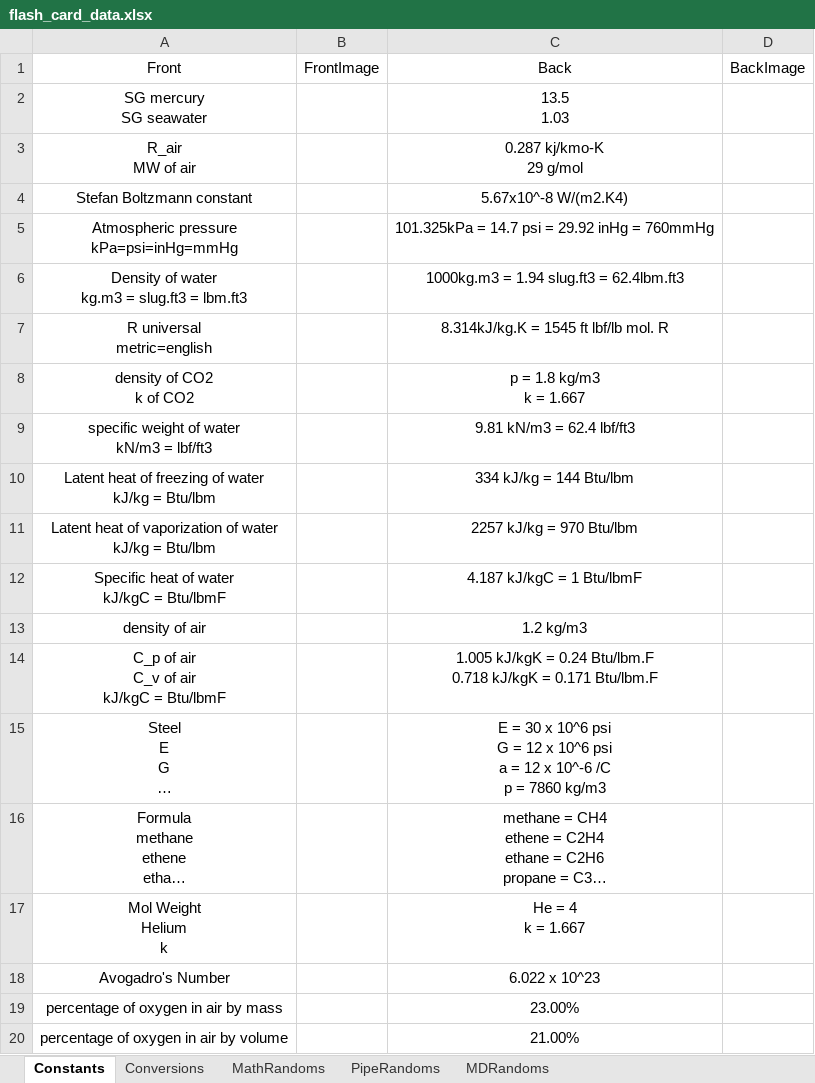
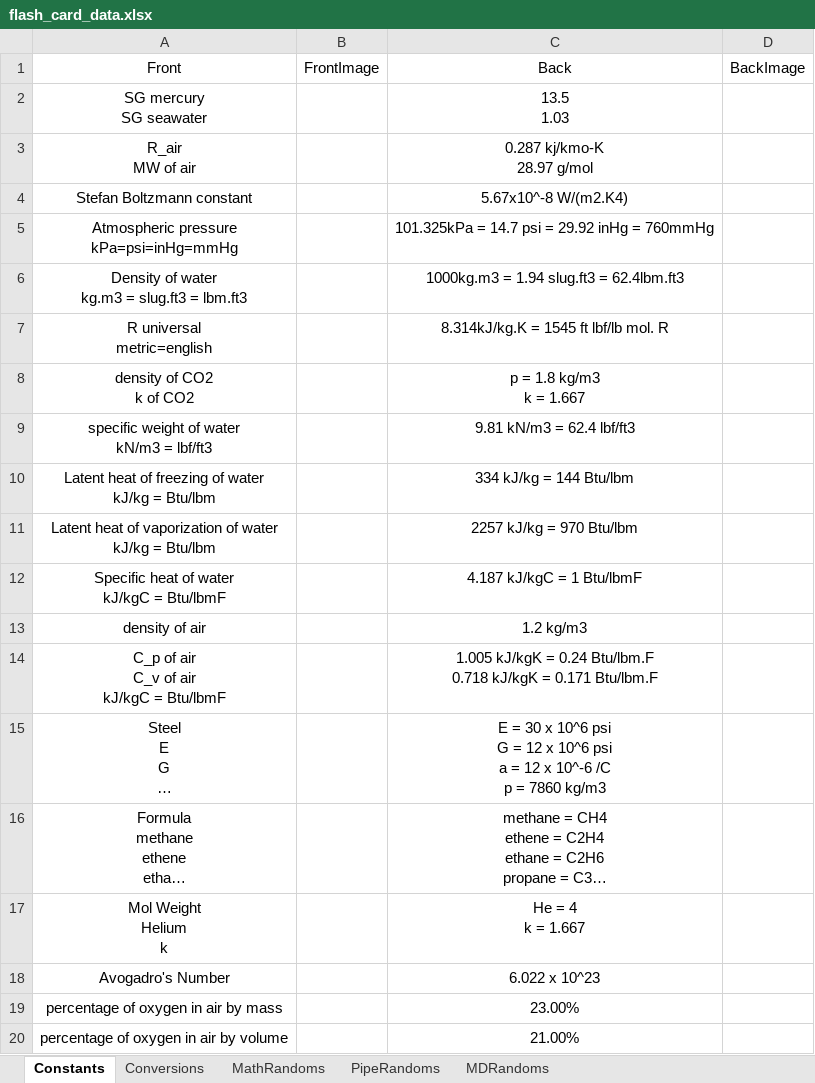
Before and after one commit to zipog/zipog.github.io, an Excel workbook: excel_files/flash_card_data.xlsx, sheet Constants, drawn as a sheet; long unchanged cells end in …; values as stored, in another font and other column widths than the file's, no borders; ↵ is a line break in a cell; the diff names each change by its address in the sheet, - before the commit and + after, or states it on an @@ line.

```diff
--- a/excel_files/flash_card_data.xlsx (sheet Constants)
+++ b/excel_files/flash_card_data.xlsx (sheet Constants)
-C3: 0.287 kj/kmo-K ↵ 29 g/mol
+C3: 0.287 kj/kmo-K ↵ 28.97 g/mol
```
Also changed, not shown: sheet MathRandoms.
